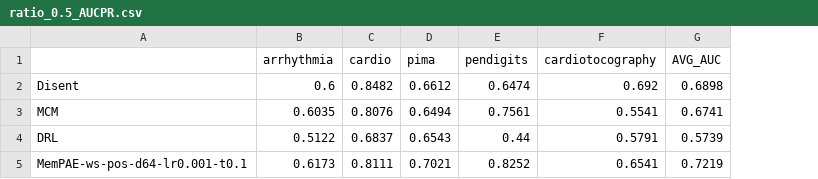
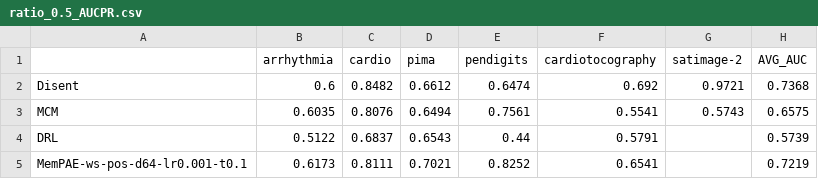
Before and after one commit to Cheol-Will/perceiver-ad, a CSV file: metrics/ratio_0.5_AUCPR.csv, drawn as a sheet; addresses are those after the commit; the diff names each change by its address in the sheet, - before the commit and + after, or states it on an @@ line.

```diff
--- a/metrics/ratio_0.5_AUCPR.csv
+++ b/metrics/ratio_0.5_AUCPR.csv
+column G (satimage-2), rows 2-3: 0.9721 | 0.5743
-H2 (AVG_AUC): 0.6898
+H2 (AVG_AUC): 0.7368
-H3 (AVG_AUC): 0.6741
+H3 (AVG_AUC): 0.6575
```
Also changed, not shown: metrics/ratio_0.5_AUCPR_T.csv, metrics/ratio_0.8_AUCPR.csv, 6 other files.
